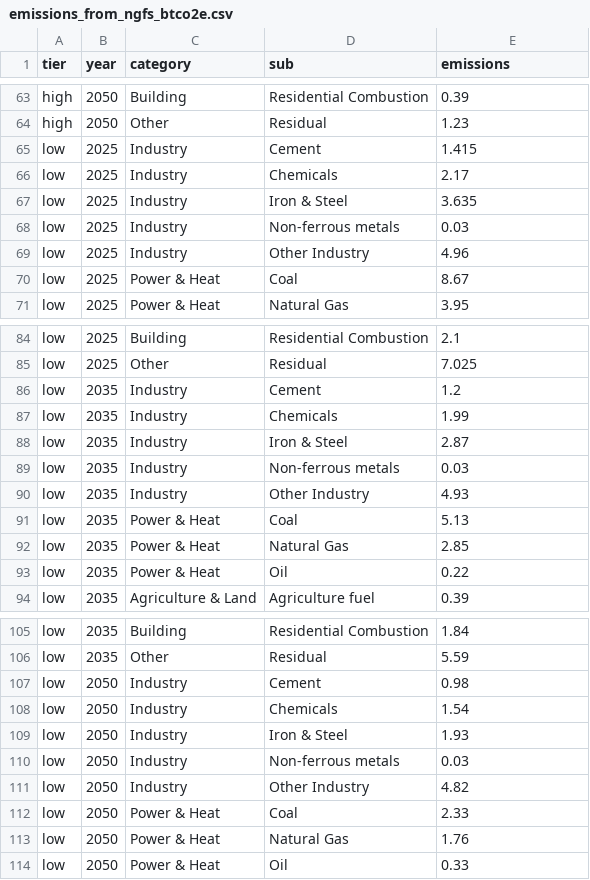
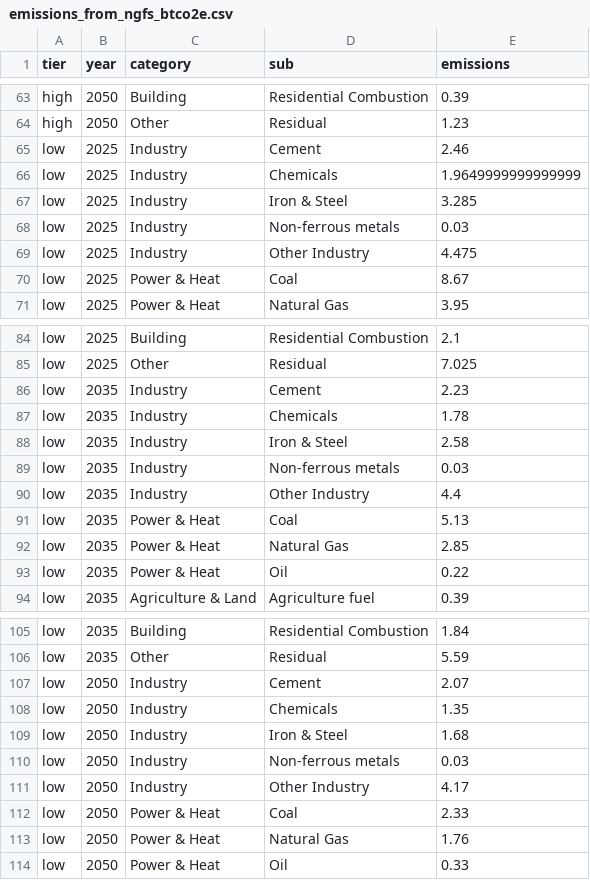
Before and after one commit to theomoers/mekko_sandbox, a CSV file: template/emissions_from_ngfs_btco2e.csv, drawn as a sheet; only a part is shown, gaps mark what is left out; the diff covers the shown part only.

```diff
--- a/template/emissions_from_ngfs_btco2e.csv
+++ b/template/emissions_from_ngfs_btco2e.csv
@@ -64,7 +64,7 @@ high,2050,Building,Residential Combustion,0.39
 high,2050,Other,Residual,1.23
-low,2025,Industry,Cement,1.415
-low,2025,Industry,Chemicals,2.17
-low,2025,Industry,Iron & Steel,3.635
+low,2025,Industry,Cement,2.46
+low,2025,Industry,Chemicals,1.9649999999999999
+low,2025,Industry,Iron & Steel,3.285
 low,2025,Industry,Non-ferrous metals,0.03
-low,2025,Industry,Other Industry,4.96
+low,2025,Industry,Other Industry,4.475
 low,2025,Power & Heat,Coal,8.67
@@ -85,7 +85,7 @@ low,2025,Building,Residential Combustion,2.1
 low,2025,Other,Residual,7.025
-low,2035,Industry,Cement,1.2
-low,2035,Industry,Chemicals,1.99
-low,2035,Industry,Iron & Steel,2.87
+low,2035,Industry,Cement,2.23
+low,2035,Industry,Chemicals,1.78
+low,2035,Industry,Iron & Steel,2.58
 low,2035,Industry,Non-ferrous metals,0.03
-low,2035,Industry,Other Industry,4.93
+low,2035,Industry,Other Industry,4.4
 low,2035,Power & Heat,Coal,5.13
@@ -106,7 +106,7 @@ low,2035,Building,Residential Combustion,1.84
 low,2035,Other,Residual,5.59
-low,2050,Industry,Cement,0.98
-low,2050,Industry,Chemicals,1.54
-low,2050,Industry,Iron & Steel,1.93
+low,2050,Industry,Cement,2.07
+low,2050,Industry,Chemicals,1.35
+low,2050,Industry,Iron & Steel,1.68
 low,2050,Industry,Non-ferrous metals,0.03
-low,2050,Industry,Other Industry,4.82
+low,2050,Industry,Other Industry,4.17
 low,2050,Power & Heat,Coal,2.33
```
Also changed, not shown: 12 edited cells elsewhere in this file, template/BAU_emissions.csv, 3 other files.
